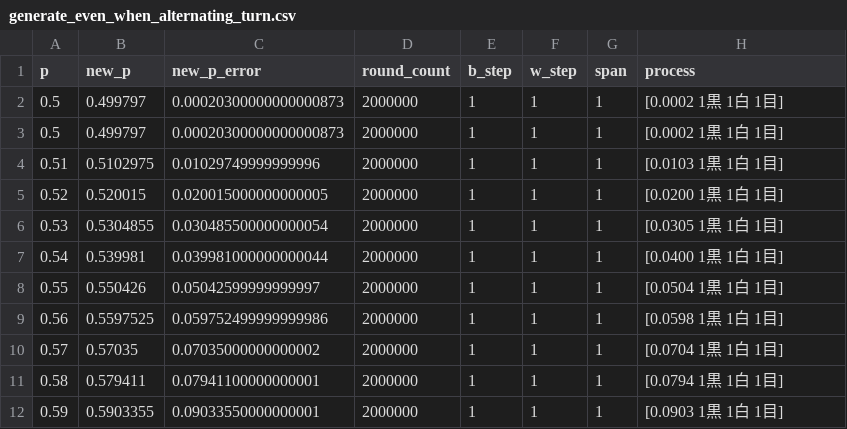
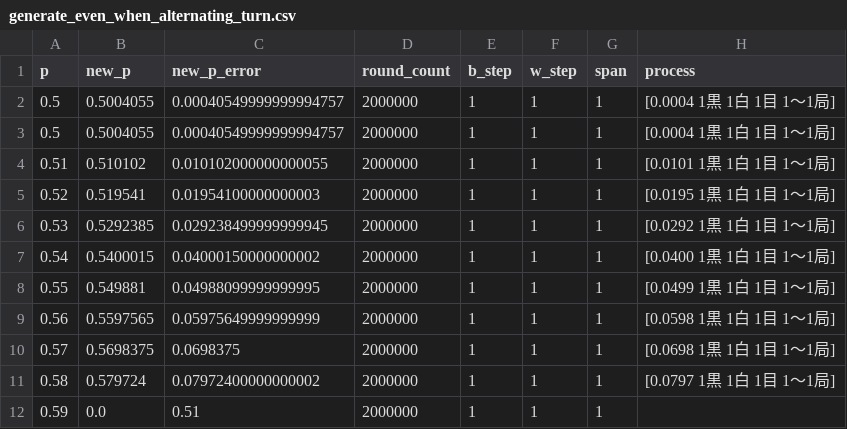
Before and after one commit to muzudho/sente-win-rate-70-percent-problem, a CSV file: data/generate_even_when_alternating_turn.csv, drawn as a sheet; only a part is shown; the diff covers the shown part only.

```diff
--- a/data/generate_even_when_alternating_turn.csv
+++ b/data/generate_even_when_alternating_turn.csv
@@ -1,12 +1,12 @@
 p,new_p,new_p_error,round_count,b_step,w_step,span,process
-0.5,0.499797,0.00020300000000000873,2000000,1,1,1,[0.0002 1黒 1白 1目]
-0.5,0.499797,0.00020300000000000873,2000000,1,1,1,[0.0002 1黒 1白 1目]
-0.51,0.5102975,0.01029749999999996,2000000,1,1,1,[0.0103 1黒 1白 1目]
-0.52,0.520015,0.020015000000000005,2000000,1,1,1,[0.0200 1黒 1白 1目]
-0.53,0.5304855,0.030485500000000054,2000000,1,1,1,[0.0305 1黒 1白 1目]
-0.54,0.539981,0.039981000000000044,2000000,1,1,1,[0.0400 1黒 1白 1目]
-0.55,0.550426,0.05042599999999997,2000000,1,1,1,[0.0504 1黒 1白 1目]
-0.56,0.5597525,0.059752499999999986,2000000,1,1,1,[0.0598 1黒 1白 1目]
-0.57,0.57035,0.07035000000000002,2000000,1,1,1,[0.0704 1黒 1白 1目]
-0.58,0.579411,0.07941100000000001,2000000,1,1,1,[0.0794 1黒 1白 1目]
-0.59,0.5903355,0.09033550000000001,2000000,1,1,1,[0.0903 1黒 1白 1目]
+0.5,0.5004055,0.00040549999999994757,2000000,1,1,1,[0.0004 1黒 1白 1目 1～1局]
+0.5,0.5004055,0.00040549999999994757,2000000,1,1,1,[0.0004 1黒 1白 1目 1～1局]
+0.51,0.510102,0.010102000000000055,2000000,1,1,1,[0.0101 1黒 1白 1目 1～1局]
+0.52,0.519541,0.01954100000000003,2000000,1,1,1,[0.0195 1黒 1白 1目 1～1局]
+0.53,0.5292385,0.029238499999999945,2000000,1,1,1,[0.0292 1黒 1白 1目 1～1局]
+0.54,0.5400015,0.04000150000000002,2000000,1,1,1,[0.0400 1黒 1白 1目 1～1局]
+0.55,0.549881,0.04988099999999995,2000000,1,1,1,[0.0499 1黒 1白 1目 1～1局]
+0.56,0.5597565,0.05975649999999999,2000000,1,1,1,[0.0598 1黒 1白 1目 1～1局]
+0.57,0.5698375,0.0698375,2000000,1,1,1,[0.0698 1黒 1白 1目 1～1局]
+0.58,0.579724,0.07972400000000002,2000000,1,1,1,[0.0797 1黒 1白 1目 1～1局]
+0.59,0.0,0.51,2000000,1,1,1,
```
Also changed, not shown: 125 edited cells elsewhere in this file, data/generate_even_when_frozen_turn.csv, 2 other files.
